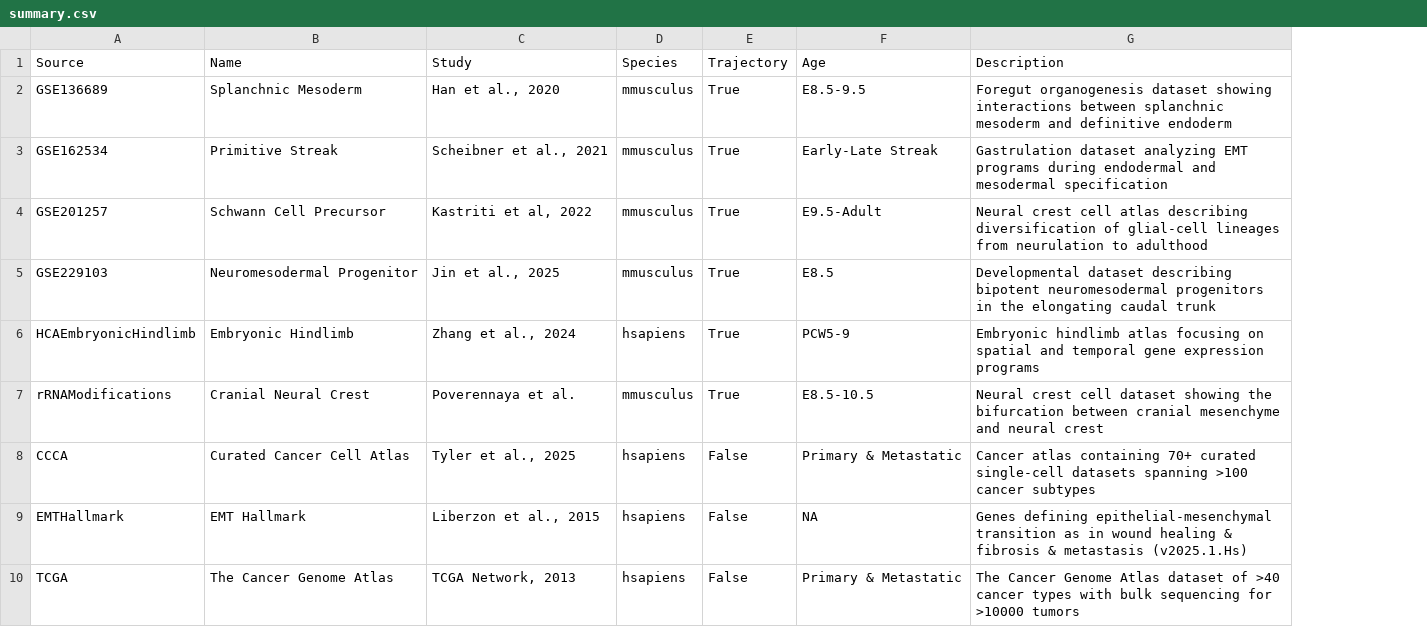
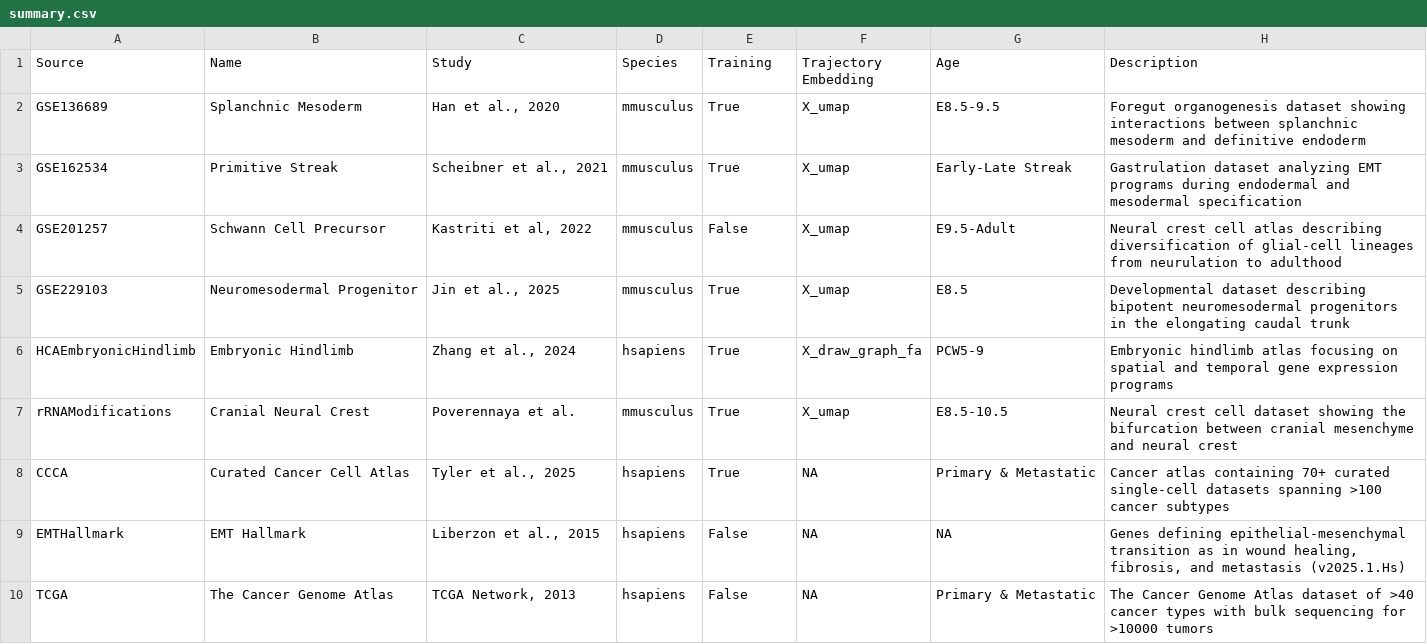
Before and after one commit to calebclayreagor/MesenCoder, a CSV file: data/summary.csv, drawn as a sheet; addresses are those after the commit; the diff names each change by its address in the sheet, - before the commit and + after, or states it on an @@ line.

Commit message:
Prepare to train on trajectories only

```diff
--- a/data/summary.csv
+++ b/data/summary.csv
+column F (Trajectory Embedding), rows 2-10: X_umap | X_umap | X_umap | X_umap | X_draw_graph_fa | X_umap | NA | NA | NA
-E1: Trajectory
+E1: Training
-E4 (Training): True
+E4 (Training): False
-E8 (Training): False
+E8 (Training): True
-H9 (Description): …in wound healing & fibrosis & metastasis (v2025.1.Hs)
+H9 (Description): …in wound healing, fibrosis, and metastasis (v2025.1.Hs)
```
Also changed, not shown: 24 other files.
